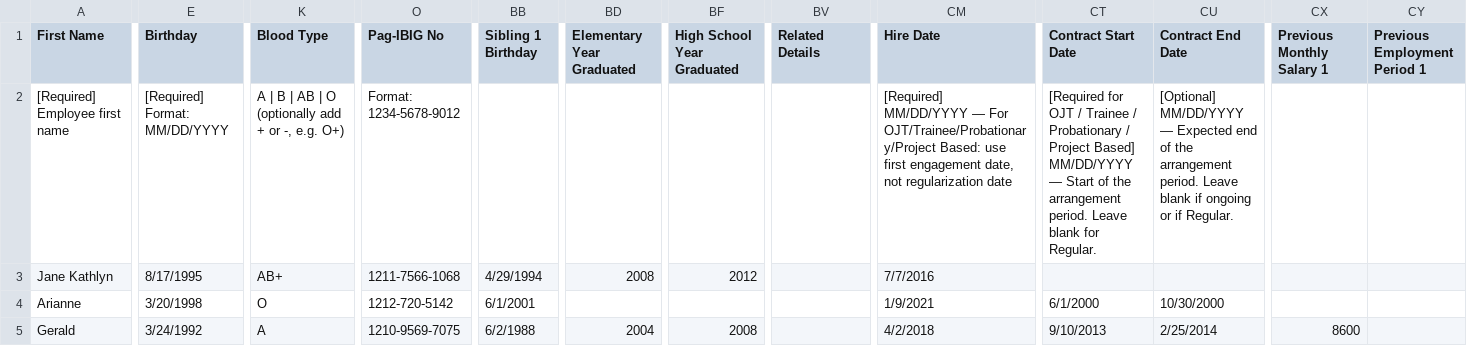
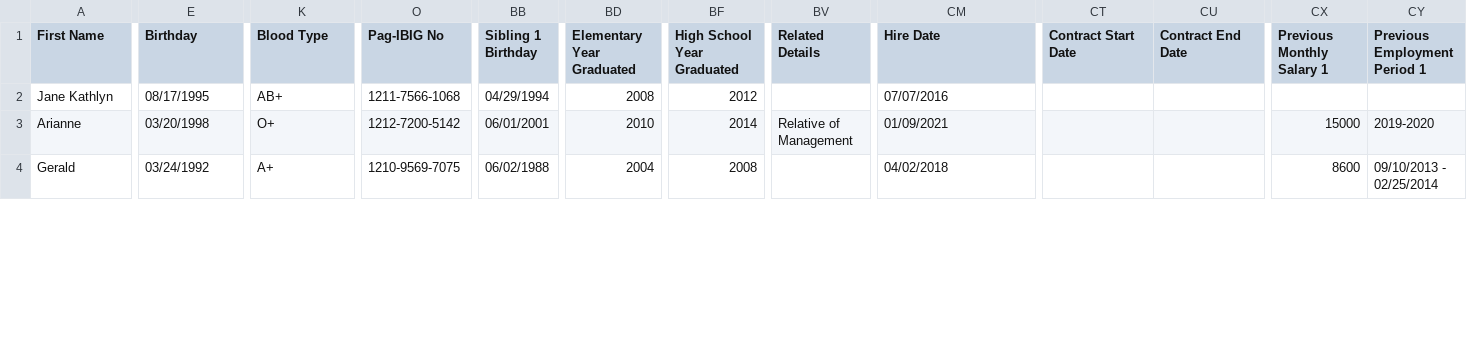
Before and after one commit to lemonbasic4-sys/Raquel_HRD, a CSV file: misc/sample_employees1.csv, drawn as a sheet; only a part is shown, gaps mark what is left out; removed rows and columns are numbered as before the commit, all else as after; rows hold the shown columns only; the diff covers the shown part only; the diff names each change by its address in the sheet, - before the commit and + after, or states it on an @@ line.

```diff
--- a/misc/sample_employees1.csv
+++ b/misc/sample_employees1.csv
-row 2: [Required] Employee first name | [Required] Format: MM/DD/YYYY | A | B | AB | O (optionally add + or -, e.g. O+) | Format: 1234-5678-9012 |  |  |  |  | [Required] MM/DD/YYYY — For OJT/Trainee/Probationary/Project Based: use first engagement date, not regularization date | [Required for OJT / Trainee / Probationary / Project Based] MM/DD/YYYY — Start of the arrangement period. Leave blank for Regular. | [Optional] MM/DD/YYYY — Expected end of the arrangement period. Leave blank if ongoing or if Regular.
-E2 (Birthday): 8/17/1995
+E2 (Birthday): 08/17/1995
-BB2 (Sibling 1 Birthday): 4/29/1994
+BB2 (Sibling 1 Birthday): 04/29/1994
-CM2 (Hire Date): 7/7/2016
+CM2 (Hire Date): 07/07/2016
-E3 (Birthday): 3/20/1998
+E3 (Birthday): 03/20/1998
-K3 (Blood Type): O
+K3 (Blood Type): O+
-O3 (Pag-IBIG No): 1212-720-5142
+O3 (Pag-IBIG No): 1212-7200-5142
-BB3 (Sibling 1 Birthday): 6/1/2001
+BB3 (Sibling 1 Birthday): 06/01/2001
-BD3 (Elementary Year Graduated): (empty)
+BD3 (Elementary Year Graduated): 2010
-BF3 (High School Year Graduated): (empty)
+BF3 (High School Year Graduated): 2014
-BV3 (Related Details): (empty)
+BV3 (Related Details): Relative of Management
-CM3 (Hire Date): 1/9/2021
+CM3 (Hire Date): 01/09/2021
-CT3 (Contract Start Date): 6/1/2000
+CT3 (Contract Start Date): (empty)
-CU3 (Contract End Date): 10/30/2000
+CU3 (Contract End Date): (empty)
-CX3 (Previous Monthly Salary 1): (empty)
+CX3 (Previous Monthly Salary 1): 15000
-CY3 (Previous Employment Period 1): (empty)
+CY3 (Previous Employment Period 1): 2019-2020
-E4 (Birthday): 3/24/1992
+E4 (Birthday): 03/24/1992
-K4 (Blood Type): A
+K4 (Blood Type): A+
-BB4 (Sibling 1 Birthday): 6/2/1988
+BB4 (Sibling 1 Birthday): 06/02/1988
-CM4 (Hire Date): 4/2/2018
+CM4 (Hire Date): 04/02/2018
-CT4 (Contract Start Date): 9/10/2013
+CT4 (Contract Start Date): (empty)
-CU4 (Contract End Date): 2/25/2014
+CU4 (Contract End Date): (empty)
-CY4 (Previous Employment Period 1): (empty)
+CY4 (Previous Employment Period 1): 09/10/2013 - 02/25/2014
```
Also changed, not shown: 27 edited cells elsewhere in this file, 2 other files.
